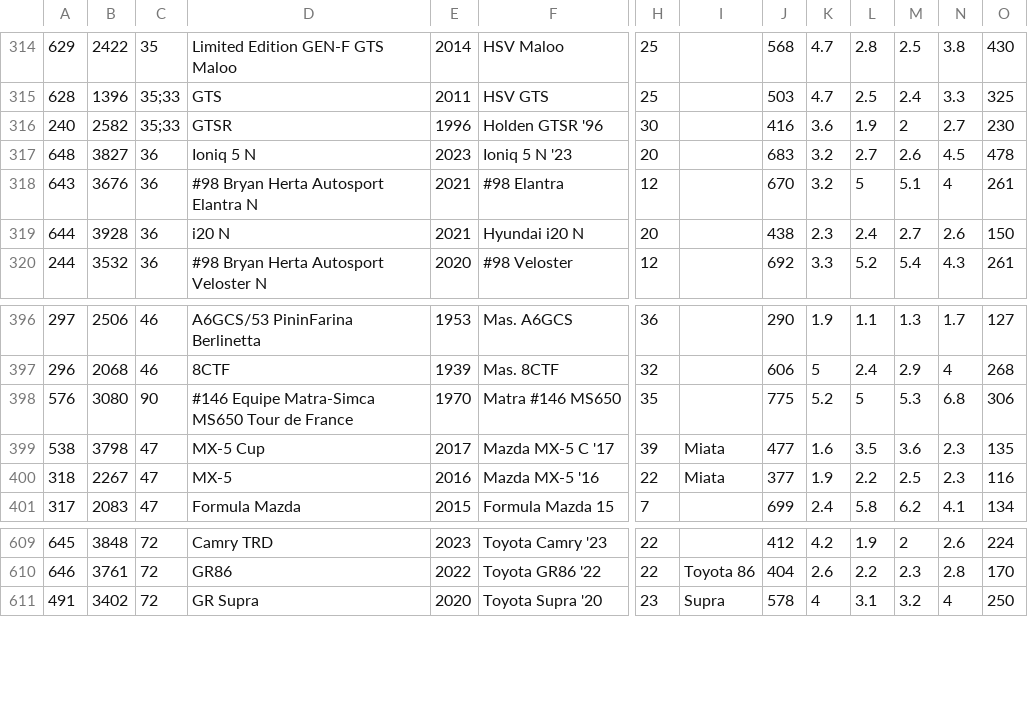
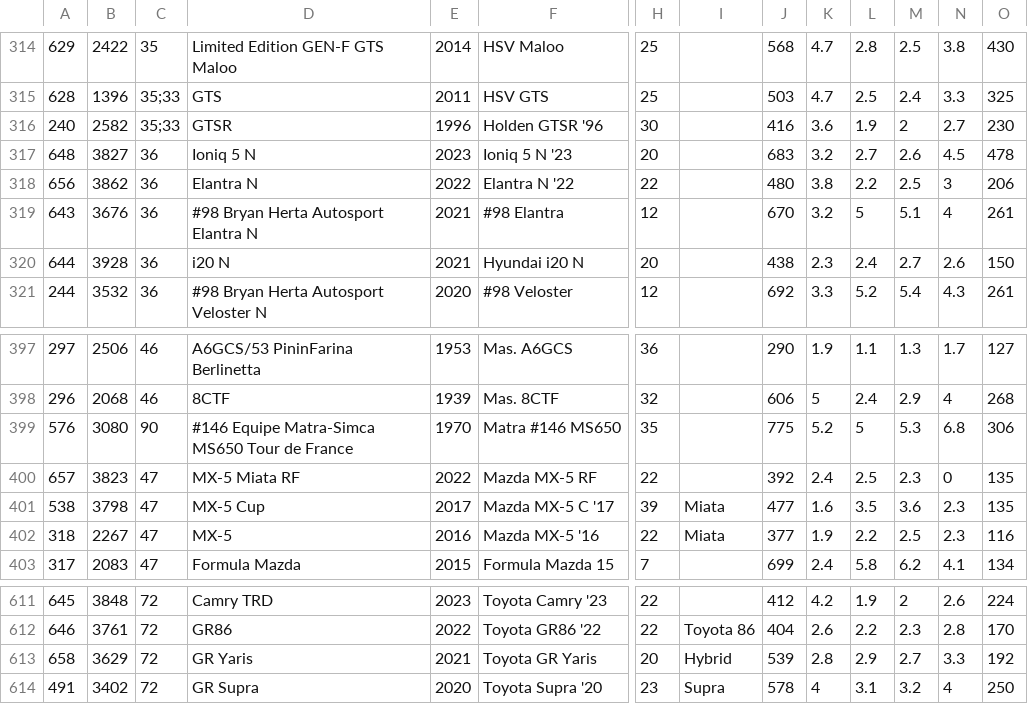
Before and after one commit to AmiralPatate/FM23Data, a CSV file: StandaloneToolbox/data/fm8/models.csv, drawn as a sheet; only a part is shown, gaps mark what is left out; rows hold the shown columns only; the diff names each change by its address in the sheet, - before the commit and + after, or states it on an @@ line.

Commit message:
Automatic data update 25-02-18@21:55

```diff
--- a/StandaloneToolbox/data/fm8/models.csv
+++ b/StandaloneToolbox/data/fm8/models.csv
+row 318: 656 | 3862 | 36 | Elantra N | 2022 | Elantra N '22 | 22 |  | 480 | 3.8 | 2.2 | 2.5 | 3 | 206
+row 400: 657 | 3823 | 47 | MX-5 Miata RF | 2022 | Mazda MX-5 RF | 22 |  | 392 | 2.4 | 2.5 | 2.3 | 0 | 135
+row 613: 658 | 3629 | 72 | GR Yaris | 2021 | Toyota GR Yaris | 20 | Hybrid | 539 | 2.8 | 2.9 | 2.7 | 3.3 | 192
```
